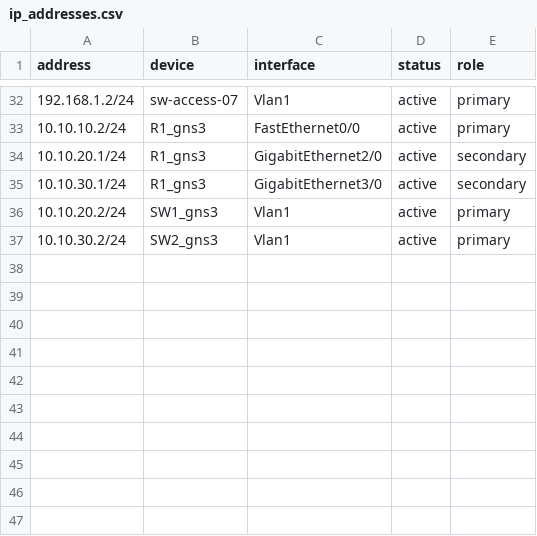
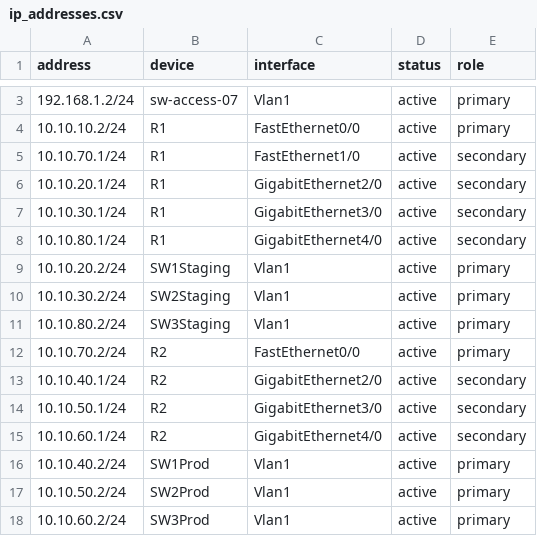
Before and after one commit to saimohan2587/network-automation-platform, a CSV file: enterprise_real_sot/csv/ipam/ip_addresses.csv, drawn as a sheet; only a part is shown, gaps mark what is left out; the diff covers the shown part only.

```diff
--- a/enterprise_real_sot/csv/ipam/ip_addresses.csv
+++ b/enterprise_real_sot/csv/ipam/ip_addresses.csv
@@ -32,6 +3,16 @@ address,device,interface,status,role
 192.168.1.2/24,sw-access-07,Vlan1,active,primary
-10.10.10.2/24,R1_gns3,FastEthernet0/0,active,primary
-10.10.20.1/24,R1_gns3,GigabitEthernet2/0,active,secondary
-10.10.30.1/24,R1_gns3,GigabitEthernet3/0,active,secondary
-10.10.20.2/24,SW1_gns3,Vlan1,active,primary
-10.10.30.2/24,SW2_gns3,Vlan1,active,primary
+10.10.10.2/24,R1,FastEthernet0/0,active,primary
+10.10.70.1/24,R1,FastEthernet1/0,active,secondary
+10.10.20.1/24,R1,GigabitEthernet2/0,active,secondary
+10.10.30.1/24,R1,GigabitEthernet3/0,active,secondary
+10.10.80.1/24,R1,GigabitEthernet4/0,active,secondary
+10.10.20.2/24,SW1Staging,Vlan1,active,primary
+10.10.30.2/24,SW2Staging,Vlan1,active,primary
+10.10.80.2/24,SW3Staging,Vlan1,active,primary
+10.10.70.2/24,R2,FastEthernet0/0,active,primary
+10.10.40.1/24,R2,GigabitEthernet2/0,active,secondary
+10.10.50.1/24,R2,GigabitEthernet3/0,active,secondary
+10.10.60.1/24,R2,GigabitEthernet4/0,active,secondary
+10.10.40.2/24,SW1Prod,Vlan1,active,primary
+10.10.50.2/24,SW2Prod,Vlan1,active,primary
+10.10.60.2/24,SW3Prod,Vlan1,active,primary
```
Also changed, not shown: 29 removed rows elsewhere in this file, enterprise_real_sot/csv/config_context/sites/gns3-staging.csv, enterprise_real_sot/csv/dcim/devices.csv, 13 other files.
